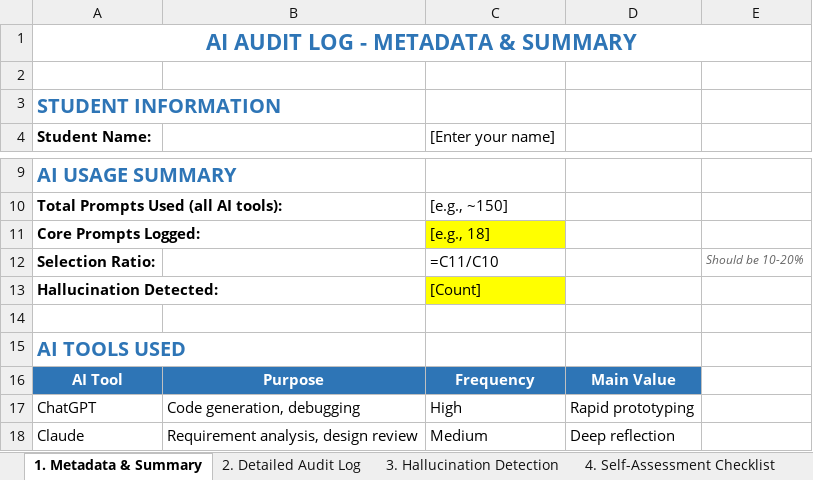
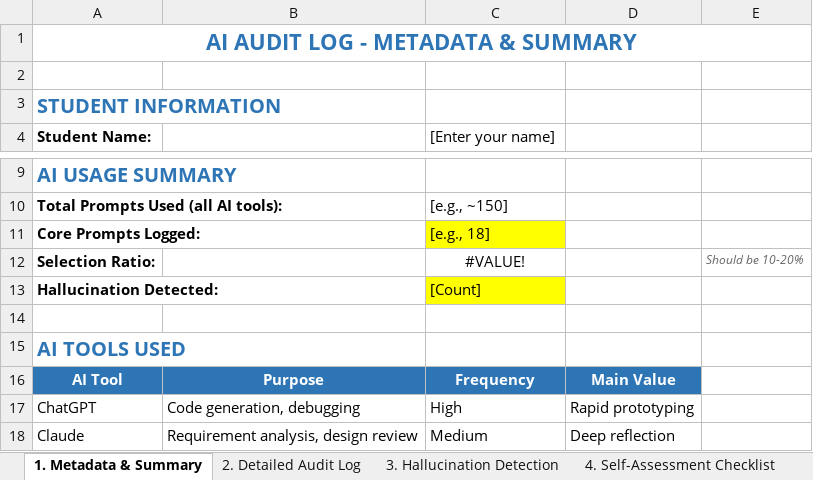
Before and after one commit to FUSU26SWR302/ai-audit-log-thoakieu309-byte, an Excel workbook: AI_AuditLog_Example.xlsx, sheet 1. Metadata & Summary, drawn as a sheet; only a part is shown, gaps mark what is left out; values as stored, in another font and other column widths than the file's, no borders; formulas without a stored value are shown as written; the diff names each change by its address in the sheet, - before the commit and + after, or states it on an @@ line.

```diff
--- a/AI_AuditLog_Example.xlsx (sheet 1. Metadata & Summary)
+++ b/AI_AuditLog_Example.xlsx (sheet 1. Metadata & Summary)
-C12 ([Enter your name]): =C11/C10
+C12 ([Enter your name]): #VALUE!
-C12 alignment: left
+C12 alignment: center
```
Also changed, not shown: sheet 4. Self-Assessment Checklist, sheet 2. Detailed Audit Log, sheet 3. Hallucination Detection.
